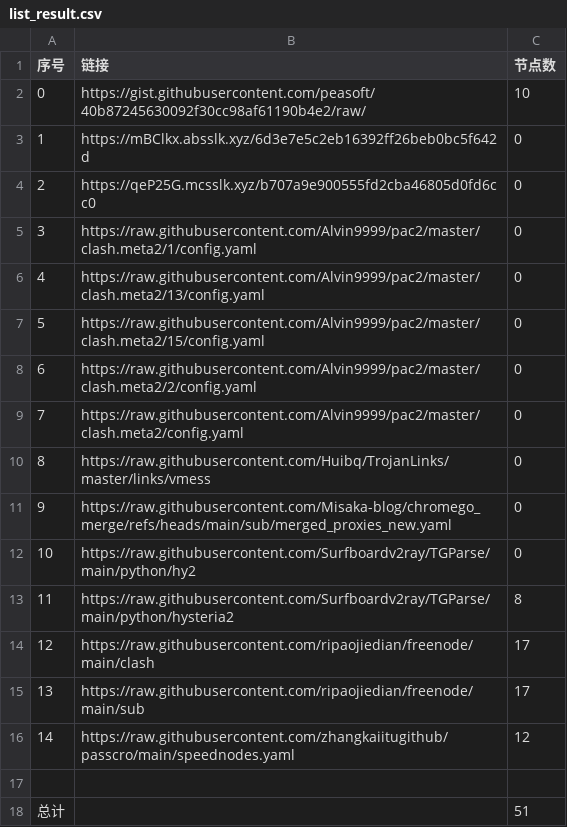
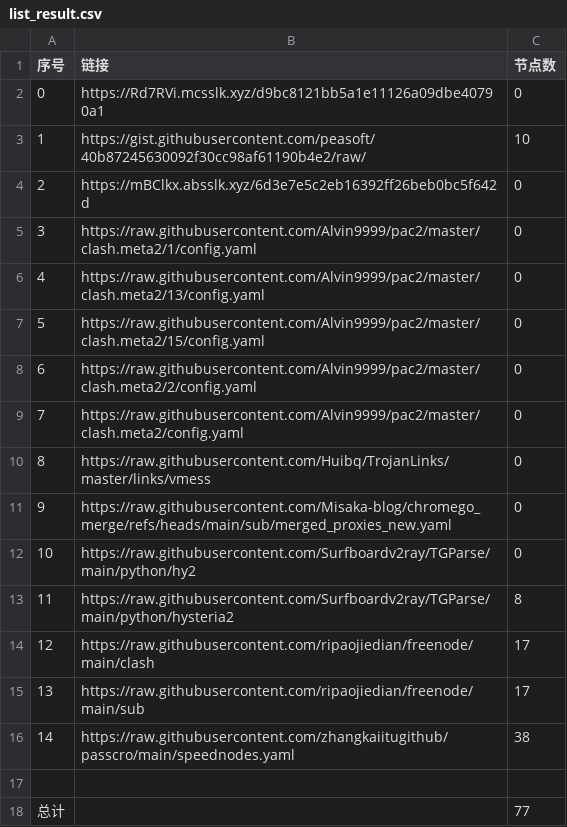
Before and after one commit to this-ooo/nmw, a CSV file: list_result.csv, drawn as a sheet.

```diff
--- a/list_result.csv
+++ b/list_result.csv
@@ -1,5 +1,5 @@
 序号,链接,节点数
-0,https://gist.githubusercontent.com/peasoft/40b87245630092f30cc98af61190b4e2/raw/,10
-1,https://mBClkx.absslk.xyz/6d3e7e5c2eb16392ff26beb0bc5f642d,0
-2,https://qeP25G.mcsslk.xyz/b707a9e900555fd2cba46805d0fd6cc0,0
+0,https://Rd7RVi.mcsslk.xyz/d9bc8121bb5a1e11126a09dbe40790a1,0
+1,https://gist.githubusercontent.com/peasoft/40b87245630092f30cc98af61190b4e2/raw/,10
+2,https://mBClkx.absslk.xyz/6d3e7e5c2eb16392ff26beb0bc5f642d,0
 3,https://raw.githubusercontent.com/Alvin9999/pac2/master/clash.meta2/1/config.yaml,0
@@ -15,4 +15,4 @@
 13,https://raw.githubusercontent.com/ripaojiedian/freenode/main/sub,17
-14,https://raw.githubusercontent.com/zhangkaiitugithub/passcro/main/speednodes.yaml,12
+14,https://raw.githubusercontent.com/zhangkaiitugithub/passcro/main/speednodes.yaml,38
 
-总计,,51
+总计,,77
```
Also changed, not shown: 16 other files.
